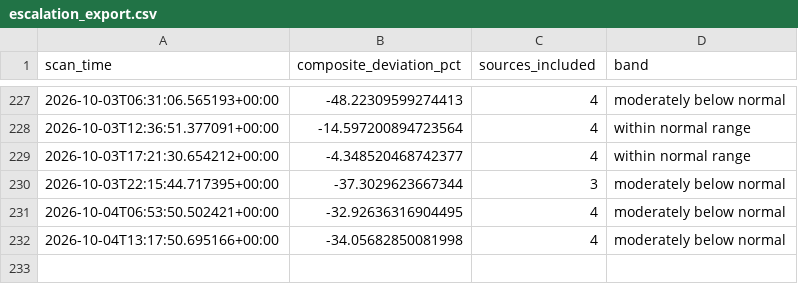
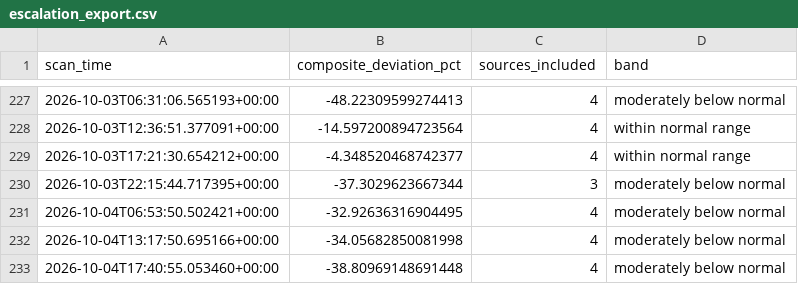
Before and after one commit to andrejsvorobjovs/baltic-monitor-site, a CSV file: escalation_export.csv, drawn as a sheet; only a part is shown, gaps mark what is left out; the diff names each change by its address in the sheet, - before the commit and + after, or states it on an @@ line.

```diff
--- a/escalation_export.csv
+++ b/escalation_export.csv
+row 233: 2026-10-04T17:40:55.053460+00:00 | -38.80969148691448 | 4 | moderately below normal
```
Also changed, not shown: history_export.csv, 4 other files.
